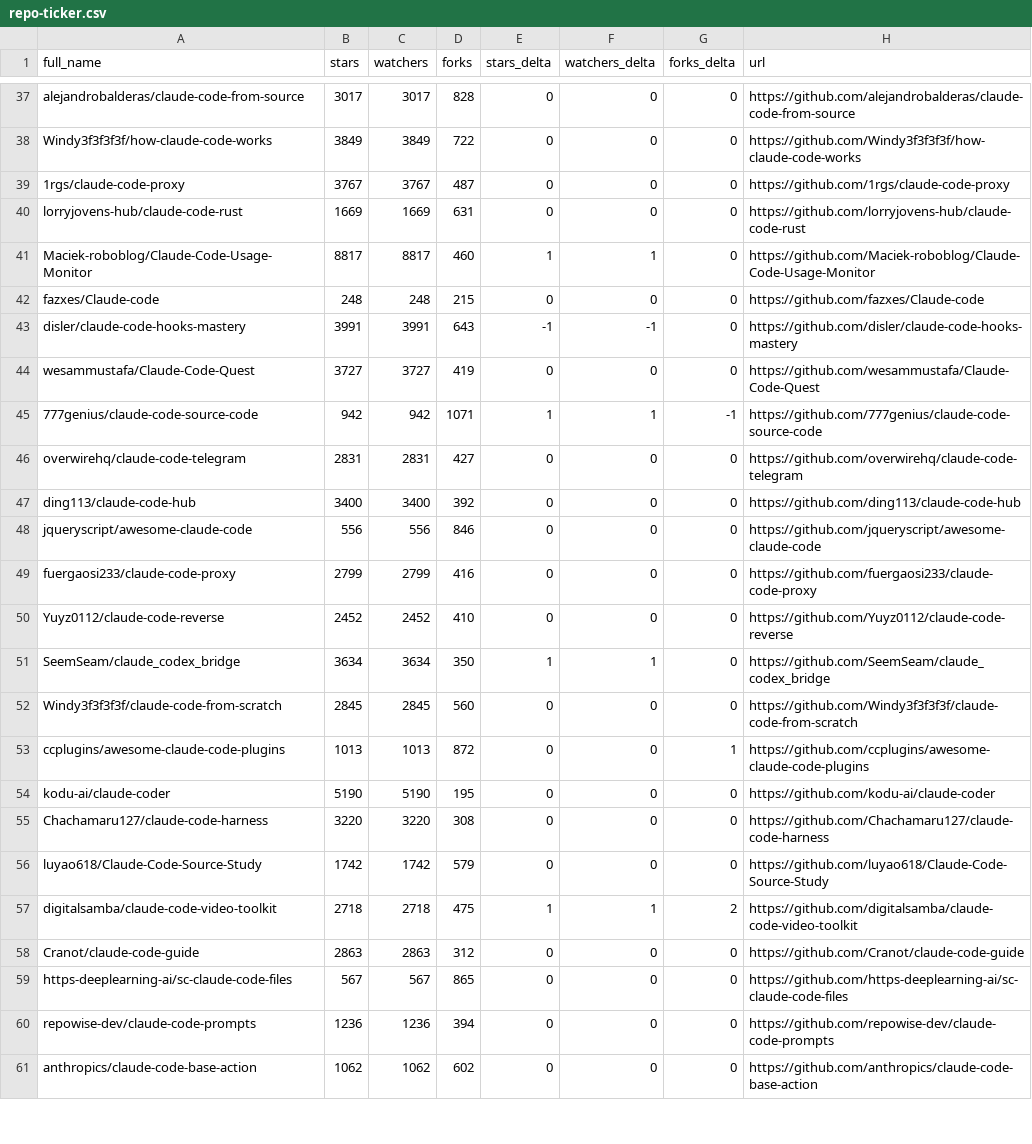
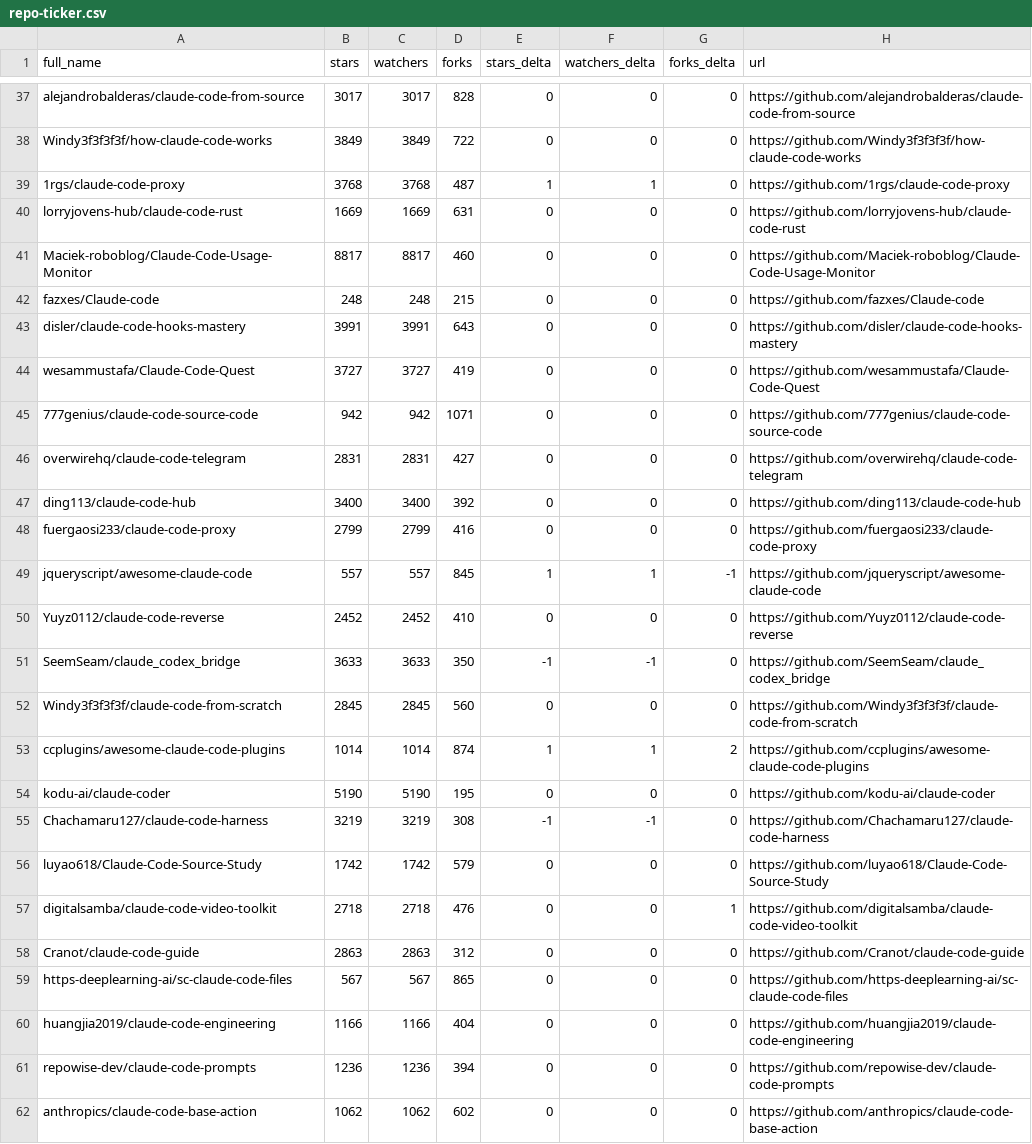
Before and after one commit to acrinym/awesome-claude-code, a CSV file: data/repo-ticker.csv, drawn as a sheet; only a part is shown, gaps mark what is left out; the diff covers the shown part only.

```diff
--- a/data/repo-ticker.csv
+++ b/data/repo-ticker.csv
@@ -38,23 +38,24 @@ alejandrobalderas/claude-code-from-source,3017,3017,828,0,0,0,https://github.com
 Windy3f3f3f3f/how-claude-code-works,3849,3849,722,0,0,0,https://github.com/Windy3f3f3f3f/how-claude-code-works
-1rgs/claude-code-proxy,3767,3767,487,0,0,0,https://github.com/1rgs/claude-code-proxy
+1rgs/claude-code-proxy,3768,3768,487,1,1,0,https://github.com/1rgs/claude-code-proxy
 lorryjovens-hub/claude-code-rust,1669,1669,631,0,0,0,https://github.com/lorryjovens-hub/claude-code-rust
-Maciek-roboblog/Claude-Code-Usage-Monitor,8817,8817,460,1,1,0,https://github.com/Maciek-roboblog/Claude-Code-Usage-Monitor
+Maciek-roboblog/Claude-Code-Usage-Monitor,8817,8817,460,0,0,0,https://github.com/Maciek-roboblog/Claude-Code-Usage-Monitor
 fazxes/Claude-code,248,248,215,0,0,0,https://github.com/fazxes/Claude-code
-disler/claude-code-hooks-mastery,3991,3991,643,-1,-1,0,https://github.com/disler/claude-code-hooks-mastery
+disler/claude-code-hooks-mastery,3991,3991,643,0,0,0,https://github.com/disler/claude-code-hooks-mastery
 wesammustafa/Claude-Code-Quest,3727,3727,419,0,0,0,https://github.com/wesammustafa/Claude-Code-Quest
-777genius/claude-code-source-code,942,942,1071,1,1,-1,https://github.com/777genius/claude-code-source-code
+777genius/claude-code-source-code,942,942,1071,0,0,0,https://github.com/777genius/claude-code-source-code
 overwirehq/claude-code-telegram,2831,2831,427,0,0,0,https://github.com/overwirehq/claude-code-telegram
 ding113/claude-code-hub,3400,3400,392,0,0,0,https://github.com/ding113/claude-code-hub
-jqueryscript/awesome-claude-code,556,556,846,0,0,0,https://github.com/jqueryscript/awesome-claude-code
 fuergaosi233/claude-code-proxy,2799,2799,416,0,0,0,https://github.com/fuergaosi233/claude-code-proxy
+jqueryscript/awesome-claude-code,557,557,845,1,1,-1,https://github.com/jqueryscript/awesome-claude-code
 Yuyz0112/claude-code-reverse,2452,2452,410,0,0,0,https://github.com/Yuyz0112/claude-code-reverse
-SeemSeam/claude_codex_bridge,3634,3634,350,1,1,0,https://github.com/SeemSeam/claude_codex_bridge
+SeemSeam/claude_codex_bridge,3633,3633,350,-1,-1,0,https://github.com/SeemSeam/claude_codex_bridge
 Windy3f3f3f3f/claude-code-from-scratch,2845,2845,560,0,0,0,https://github.com/Windy3f3f3f3f/claude-code-from-scratch
-ccplugins/awesome-claude-code-plugins,1013,1013,872,0,0,1,https://github.com/ccplugins/awesome-claude-code-plugins
+ccplugins/awesome-claude-code-plugins,1014,1014,874,1,1,2,https://github.com/ccplugins/awesome-claude-code-plugins
 kodu-ai/claude-coder,5190,5190,195,0,0,0,https://github.com/kodu-ai/claude-coder
-Chachamaru127/claude-code-harness,3220,3220,308,0,0,0,https://github.com/Chachamaru127/claude-code-harness
+Chachamaru127/claude-code-harness,3219,3219,308,-1,-1,0,https://github.com/Chachamaru127/claude-code-harness
 luyao618/Claude-Code-Source-Study,1742,1742,579,0,0,0,https://github.com/luyao618/Claude-Code-Source-Study
-digitalsamba/claude-code-video-toolkit,2718,2718,475,1,1,2,https://github.com/digitalsamba/claude-code-video-toolkit
+digitalsamba/claude-code-video-toolkit,2718,2718,476,0,0,1,https://github.com/digitalsamba/claude-code-video-toolkit
 Cranot/claude-code-guide,2863,2863,312,0,0,0,https://github.com/Cranot/claude-code-guide
 https-deeplearning-ai/sc-claude-code-files,567,567,865,0,0,0,https://github.com/https-deeplearning-ai/sc-claude-code-files
+huangjia2019/claude-code-engineering,1166,1166,404,0,0,0,https://github.com/huangjia2019/claude-code-engineering
 repowise-dev/claude-code-prompts,1236,1236,394,0,0,0,https://github.com/repowise-dev/claude-code-prompts
```
Also changed, not shown: 2 added rows, 2 removed rows, 2 moved rows and 99 edited cells elsewhere in this file, 2 other files.
